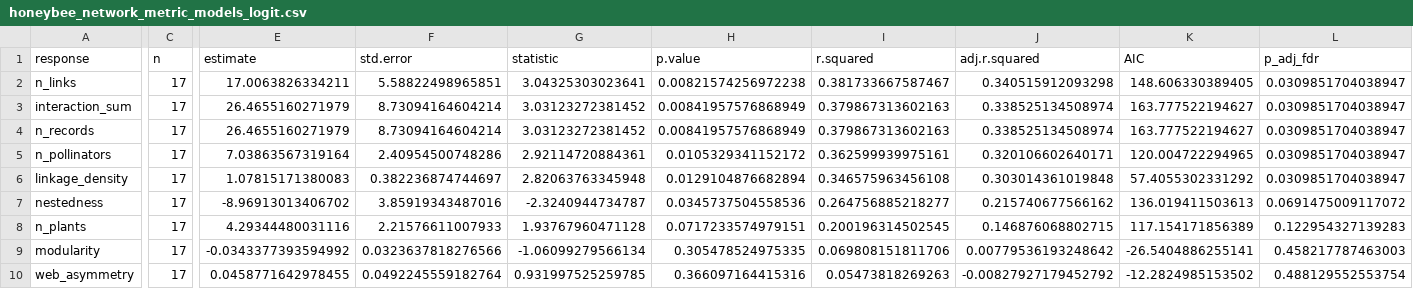
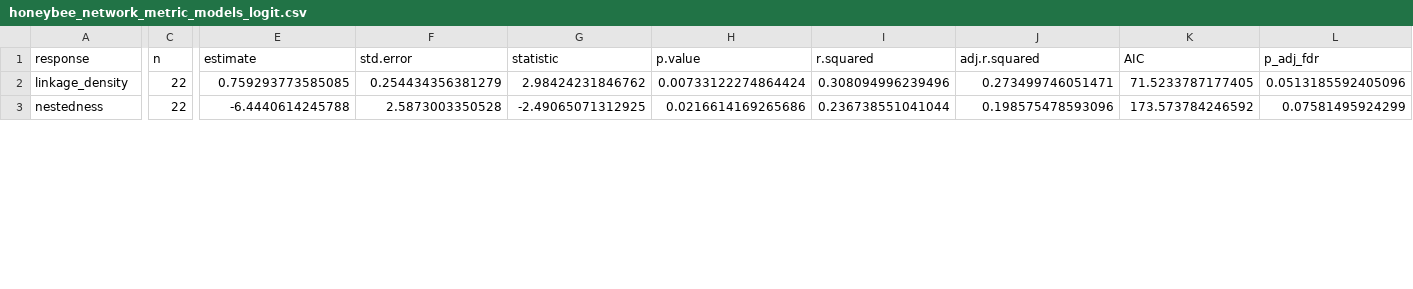
Before and after one commit to jacobsfrancis/Ale_iNat, a CSV file: Output/honeybee_network_metric_models_logit.csv, drawn as a sheet; only a part is shown, gaps mark what is left out; removed rows and columns are numbered as before the commit, all else as after; rows hold the shown columns only; the diff covers the shown part only; the diff names each change by its address in the sheet, - before the commit and + after, or states it on an @@ line.

```diff
--- a/Output/honeybee_network_metric_models_logit.csv
+++ b/Output/honeybee_network_metric_models_logit.csv
-row 2: n_links | 17 | 17.0063826334211 | 5.58822498965851 | 3.04325303023641 | 0.00821574256972238 | 0.381733667587467 | 0.340515912093298 | 148.606330389405 | 0.0309851704038947
-row 3: interaction_sum | 17 | 26.4655160271979 | 8.73094164604214 | 3.03123272381452 | 0.00841957576868949 | 0.379867313602163 | 0.338525134508974 | 163.777522194627 | 0.0309851704038947
-row 4: n_records | 17 | 26.4655160271979 | 8.73094164604214 | 3.03123272381452 | 0.00841957576868949 | 0.379867313602163 | 0.338525134508974 | 163.777522194627 | 0.0309851704038947
-row 5: n_pollinators | 17 | 7.03863567319164 | 2.40954500748286 | 2.92114720884361 | 0.0105329341152172 | 0.362599939975161 | 0.320106602640171 | 120.004722294965 | 0.0309851704038947
-C2:C3 (n): 17
+C2:C3 (n): 22
-E2 (estimate): 1.07815171380083
+E2 (estimate): 0.759293773585085
-F2 (std.error): 0.382236874744697
+F2 (std.error): 0.254434356381279
-G2 (statistic): 2.82063763345948
+G2 (statistic): 2.98424231846762
-H2 (p.value): 0.0129104876682894
+H2 (p.value): 0.00733122274864424
-I2 (r.squared): 0.346575963456108
+I2 (r.squared): 0.308094996239496
-J2 (adj.r.squared): 0.303014361019848
+J2 (adj.r.squared): 0.273499746051471
-K2 (AIC): 57.4055302331292
+K2 (AIC): 71.5233787177405
-L2 (p_adj_fdr): 0.0309851704038947
+L2 (p_adj_fdr): 0.0513185592405096
-E3 (estimate): -8.96913013406702
+E3 (estimate): -6.4440614245788
-F3 (std.error): 3.85919343487016
+F3 (std.error): 2.5873003350528
-G3 (statistic): -2.3240944734787
+G3 (statistic): -2.49065071312925
-H3 (p.value): 0.0345737504558536
+H3 (p.value): 0.0216614169265686
-I3 (r.squared): 0.264756885218277
+I3 (r.squared): 0.236738551041044
-J3 (adj.r.squared): 0.215740677566162
+J3 (adj.r.squared): 0.198575478593096
-K3 (AIC): 136.019411503613
+K3 (AIC): 173.573784246592
-L3 (p_adj_fdr): 0.0691475009117072
+L3 (p_adj_fdr): 0.07581495924299
-row 8: n_plants | 17 | 4.29344480031116 | 2.21576611007933 | 1.93767960471128 | 0.0717233574979151 | 0.200196314502545 | 0.146876068802715 | 117.154171856389 | 0.122954327139283
-row 9: modularity | 17 | -0.0343377393594992 | 0.0323637818276566 | -1.06099279566134 | 0.305478524975335 | 0.069808151811706 | 0.00779536193248642 | -26.5404886255141 | 0.458217787463003
-row 10: web_asymmetry | 17 | 0.0458771642978455 | 0.0492245559182764 | 0.931997525259785 | 0.366097164415316 | 0.05473818269263 | -0.00827927179452792 | -12.2824985153502 | 0.488129552553754
```
Also changed, not shown: 3 added rows, 1 removed row and 18 edited cells elsewhere in this file, Output/ApisRelAbund.csv, Output/honeybee_network_metric_correlation_matrix.csv, 19 other files.
